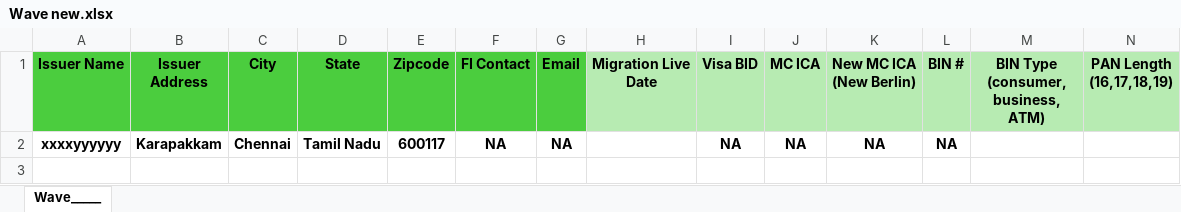
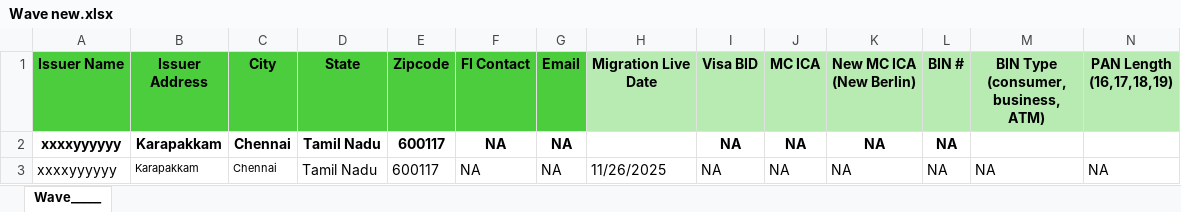
Before and after one commit to Theoder13/aava, an Excel workbook: python/Wave new.xlsx, sheet Wave_____, drawn as a sheet; only a part is shown; values as stored, in another font and other column widths than the file's, no borders; conditional formats not drawn; rows hold the shown columns only; the diff names each change by its address in the sheet, - before the commit and + after, or states it on an @@ line.

Commit message:
Append wave row

```diff
--- a/python/Wave new.xlsx (sheet Wave_____)
+++ b/python/Wave new.xlsx (sheet Wave_____)
+row 3: xxxxyyyyyy | Karapakkam | Chennai | Tamil Nadu | 600117 | NA | NA | 11/26/2025 | NA | NA | NA | NA | NA | NA
```
